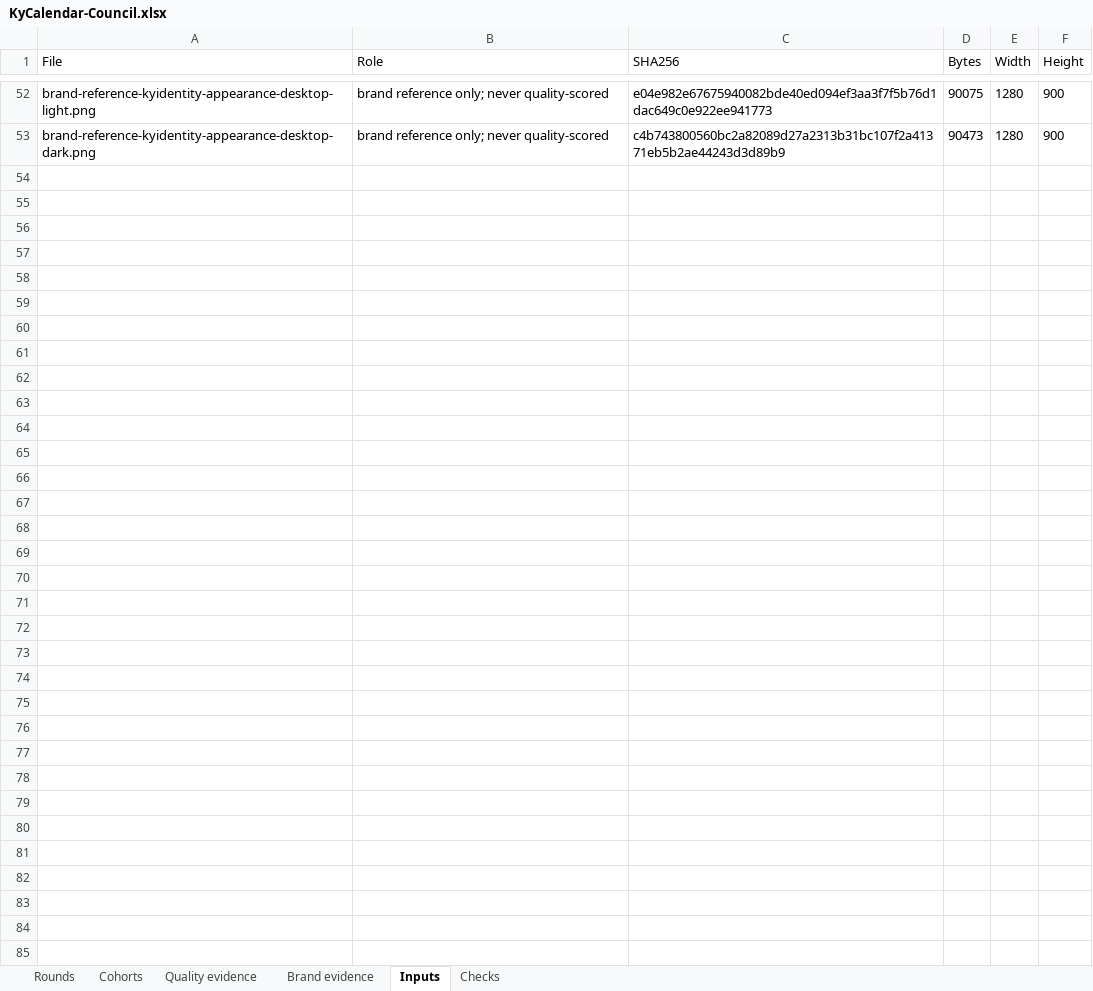
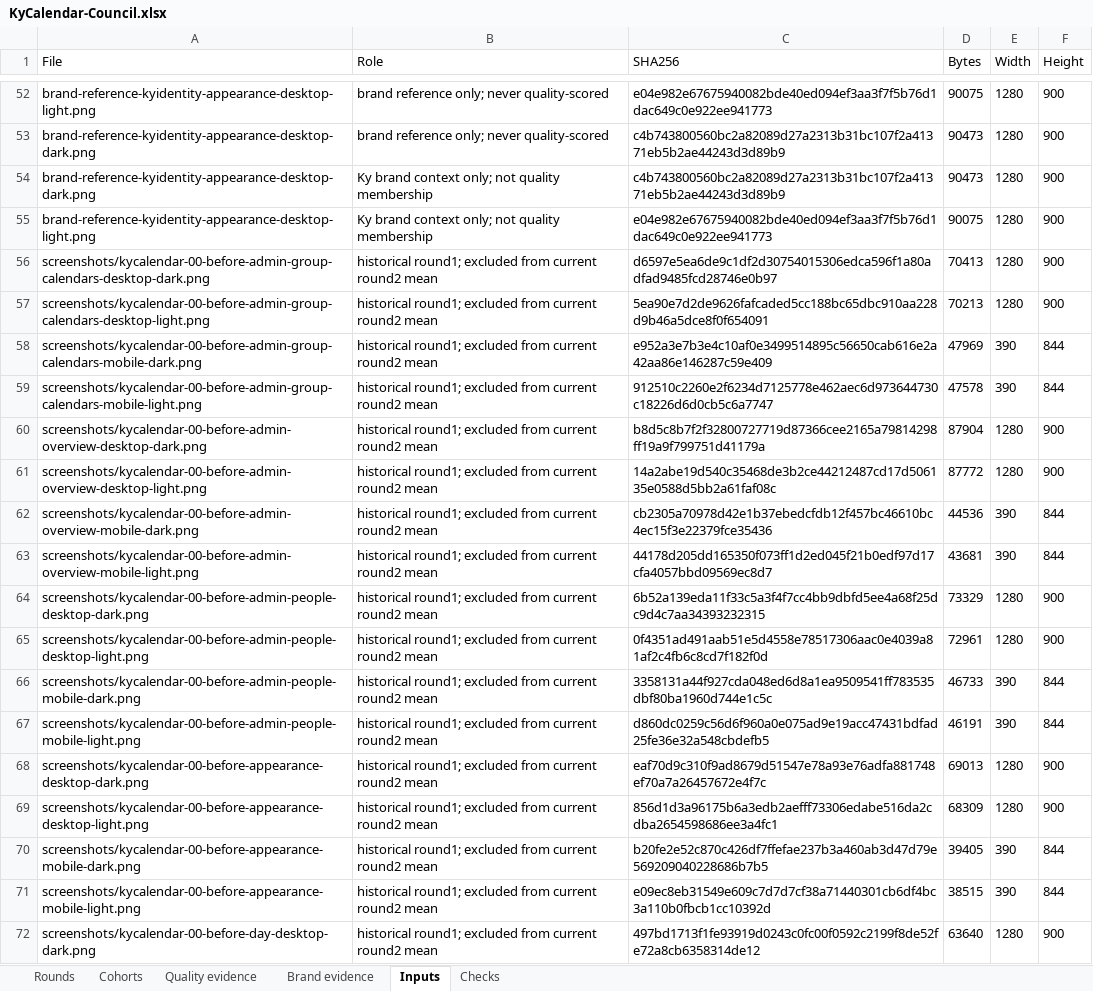
Before and after one commit to Busnes-app/KyCalendar, an Excel workbook: docs/ui-calendar-eight/KyCalendar-Council.xlsx, sheet Inputs, drawn as a sheet; only a part is shown, gaps mark what is left out; values as stored, in another font and other column widths than the file's, no borders; the diff covers the shown part only; the diff names each change by its address in the sheet, - before the commit and + after, or states it on an @@ line.

Commit message:
make calendar days and event names easier to read
Open phone Week on the relevant day while retaining the time axis during scrolling. Give Month and tall timed-event titles two lines, compact the phone heading, and disable group grants until a group is selected.

Preserve both frozen round-two reviews and validated spreadsheet history. Record the initial time-axis regression and the passing targeted checks after correction.

```diff
--- a/docs/ui-calendar-eight/KyCalendar-Council.xlsx (sheet Inputs)
+++ b/docs/ui-calendar-eight/KyCalendar-Council.xlsx (sheet Inputs)
+row 54: brand-reference-kyidentity-appearance-desktop-dark.png | Ky brand context only; not quality membership | c4b743800560bc2a82089d27a2313b31bc107f2a41371eb5b2ae44243d3d89b9 | 90473 | 1280 | 900
+row 55: brand-reference-kyidentity-appearance-desktop-light.png | Ky brand context only; not quality membership | e04e982e67675940082bde40ed094ef3aa3f7f5b76d1dac649c0e922ee941773 | 90075 | 1280 | 900
+row 56: screenshots/kycalendar-00-before-admin-group-calendars-desktop-dark.png | historical round1; excluded from current round2 mean | d6597e5ea6de9c1df2d30754015306edca596f1a80adfad9485fcd28746e0b97 | 70413 | 1280 | 900
+row 57: screenshots/kycalendar-00-before-admin-group-calendars-desktop-light.png | historical round1; excluded from current round2 mean | 5ea90e7d2de9626fafcaded5cc188bc65dbc910aa228d9b46a5dce8f0f654091 | 70213 | 1280 | 900
+row 58: screenshots/kycalendar-00-before-admin-group-calendars-mobile-dark.png | historical round1; excluded from current round2 mean | e952a3e7b3e4c10af0e3499514895c56650cab616e2a42aa86e146287c59e409 | 47969 | 390 | 844
+row 59: screenshots/kycalendar-00-before-admin-group-calendars-mobile-light.png | historical round1; excluded from current round2 mean | 912510c2260e2f6234d7125778e462aec6d973644730c18226d6d0cb5c6a7747 | 47578 | 390 | 844
+row 60: screenshots/kycalendar-00-before-admin-overview-desktop-dark.png | historical round1; excluded from current round2 mean | b8d5c8b7f2f32800727719d87366cee2165a79814298ff19a9f799751d41179a | 87904 | 1280 | 900
+row 61: screenshots/kycalendar-00-before-admin-overview-desktop-light.png | historical round1; excluded from current round2 mean | 14a2abe19d540c35468de3b2ce44212487cd17d506135e0588d5bb2a61faf08c | 87772 | 1280 | 900
+row 62: screenshots/kycalendar-00-before-admin-overview-mobile-dark.png | historical round1; excluded from current round2 mean | cb2305a70978d42e1b37ebedcfdb12f457bc46610bc4ec15f3e22379fce35436 | 44536 | 390 | 844
+row 63: screenshots/kycalendar-00-before-admin-overview-mobile-light.png | historical round1; excluded from current round2 mean | 44178d205dd165350f073ff1d2ed045f21b0edf97d17cfa4057bbd09569ec8d7 | 43681 | 390 | 844
+row 64: screenshots/kycalendar-00-before-admin-people-desktop-dark.png | historical round1; excluded from current round2 mean | 6b52a139eda11f33c5a3f4f7cc4bb9dbfd5ee4a68f25dc9d4c7aa34393232315 | 73329 | 1280 | 900
+row 65: screenshots/kycalendar-00-before-admin-people-desktop-light.png | historical round1; excluded from current round2 mean | 0f4351ad491aab51e5d4558e78517306aac0e4039a81af2c4fb6c8cd7f182f0d | 72961 | 1280 | 900
+row 66: screenshots/kycalendar-00-before-admin-people-mobile-dark.png | historical round1; excluded from current round2 mean | 3358131a44f927cda048ed6d8a1ea9509541ff783535dbf80ba1960d744e1c5c | 46733 | 390 | 844
+row 67: screenshots/kycalendar-00-before-admin-people-mobile-light.png | historical round1; excluded from current round2 mean | d860dc0259c56d6f960a0e075ad9e19acc47431bdfad25fe36e32a548cbdefb5 | 46191 | 390 | 844
+row 68: screenshots/kycalendar-00-before-appearance-desktop-dark.png | historical round1; excluded from current round2 mean | eaf70d9c310f9ad8679d51547e78a93e76adfa881748ef70a7a26457672e4f7c | 69013 | 1280 | 900
+row 69: screenshots/kycalendar-00-before-appearance-desktop-light.png | historical round1; excluded from current round2 mean | 856d1d3a96175b6a3edb2aefff73306edabe516da2cdba2654598686ee3a4fc1 | 68309 | 1280 | 900
+row 70: screenshots/kycalendar-00-before-appearance-mobile-dark.png | historical round1; excluded from current round2 mean | b20fe2e52c870c426df7ffefae237b3a460ab3d47d79e569209040228686b7b5 | 39405 | 390 | 844
+row 71: screenshots/kycalendar-00-before-appearance-mobile-light.png | historical round1; excluded from current round2 mean | e09ec8eb31549e609c7d7d7cf38a71440301cb6df4bc3a110b0fbcb1cc10392d | 38515 | 390 | 844
+row 72: screenshots/kycalendar-00-before-day-desktop-dark.png | historical round1; excluded from current round2 mean | 497bd1713f1fe93919d0243c0fc00f0592c2199f8de52fe72a8cb6358314de12 | 63640 | 1280 | 900
```
Also changed, not shown: 89 added rows elsewhere in this sheet, sheet Quality evidence, sheet Brand evidence, sheet Cohorts, sheet Rounds, sheet Checks, 29 other files.
